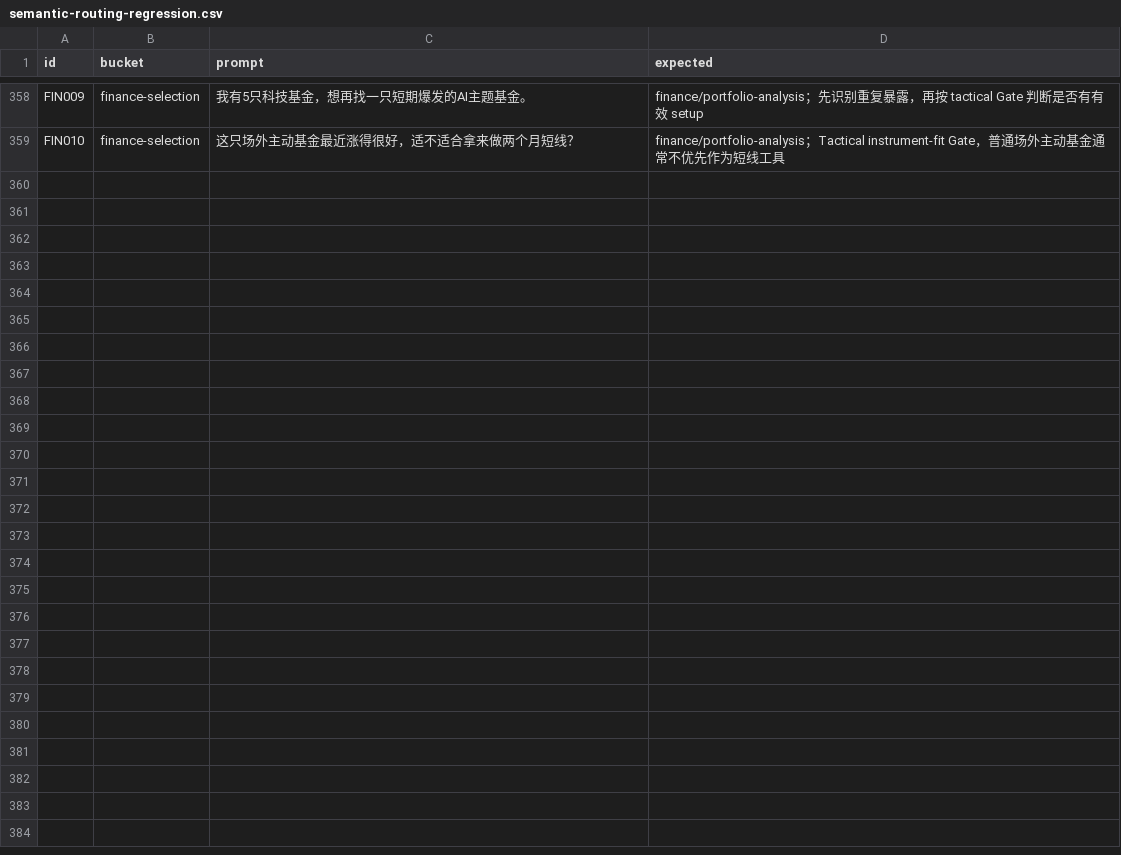
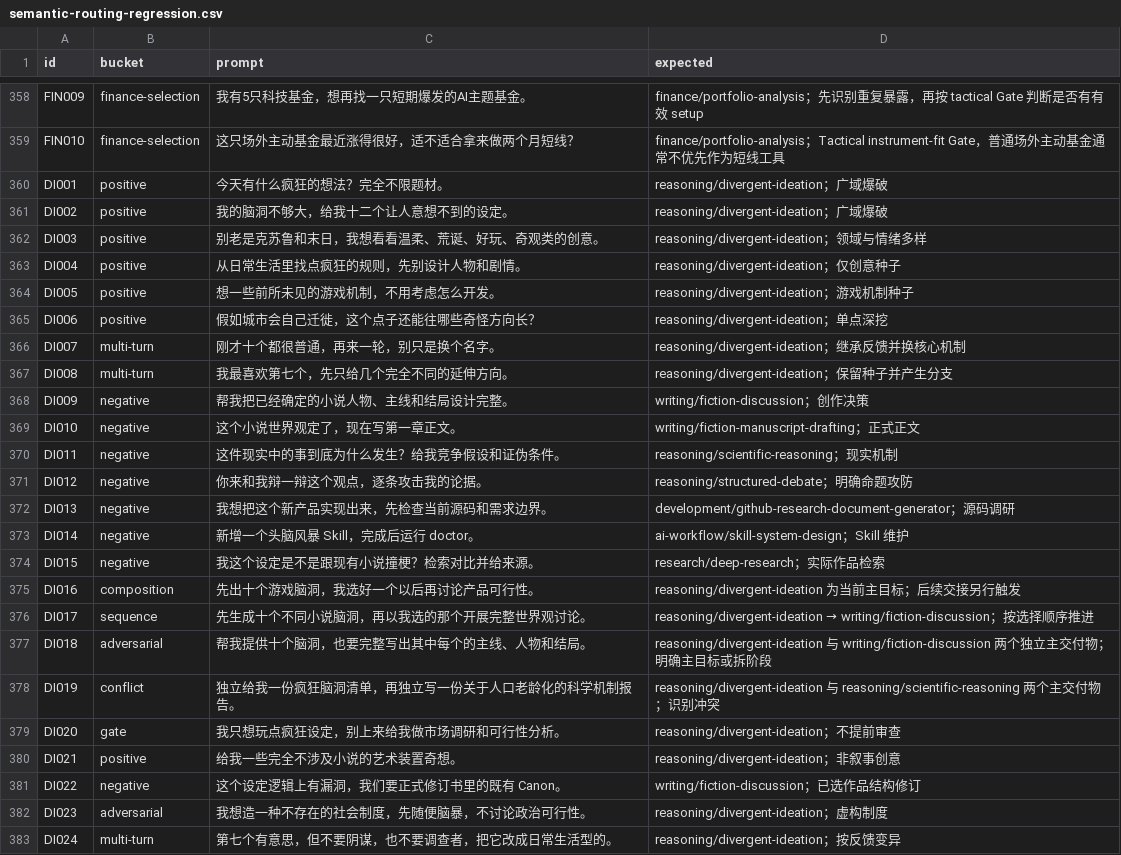
Before and after one commit to trojanbox/agent-plugin-marketplace, a CSV file: plugins/ai-workflow/skills/skill-system-design/references/semantic-routing-regression.csv, drawn as a sheet; only a part is shown, gaps mark what is left out.

Commit message:
feat(reasoning): add cross-domain divergent ideation skill

```diff
--- a/plugins/ai-workflow/skills/skill-system-design/references/semantic-routing-regression.csv
+++ b/plugins/ai-workflow/skills/skill-system-design/references/semantic-routing-regression.csv
@@ -359 +359,25 @@ FIN009,finance-selection,我有5只科技基金，想再找一只短期爆发的
 FIN010,finance-selection,这只场外主动基金最近涨得很好，适不适合拿来做两个月短线？,finance/portfolio-analysis；Tactical instrument-fit Gate，普通场外主动基金通常不优先作为短线工具
+DI001,positive,今天有什么疯狂的想法？完全不限题材。,reasoning/divergent-ideation；广域爆破
+DI002,positive,我的脑洞不够大，给我十二个让人意想不到的设定。,reasoning/divergent-ideation；广域爆破
+DI003,positive,别老是克苏鲁和末日，我想看看温柔、荒诞、好玩、奇观类的创意。,reasoning/divergent-ideation；领域与情绪多样
+DI004,positive,从日常生活里找点疯狂的规则，先别设计人物和剧情。,reasoning/divergent-ideation；仅创意种子
+DI005,positive,想一些前所未见的游戏机制，不用考虑怎么开发。,reasoning/divergent-ideation；游戏机制种子
+DI006,positive,假如城市会自己迁徙，这个点子还能往哪些奇怪方向长？,reasoning/divergent-ideation；单点深挖
+DI007,multi-turn,刚才十个都很普通，再来一轮，别只是换个名字。,reasoning/divergent-ideation；继承反馈并换核心机制
+DI008,multi-turn,我最喜欢第七个，先只给几个完全不同的延伸方向。,reasoning/divergent-ideation；保留种子并产生分支
+DI009,negative,帮我把已经确定的小说人物、主线和结局设计完整。,writing/fiction-discussion；创作决策
+DI010,negative,这个小说世界观定了，现在写第一章正文。,writing/fiction-manuscript-drafting；正式正文
+DI011,negative,这件现实中的事到底为什么发生？给我竞争假设和证伪条件。,reasoning/scientific-reasoning；现实机制
+DI012,negative,你来和我辩一辩这个观点，逐条攻击我的论据。,reasoning/structured-debate；明确命题攻防
+DI013,negative,我想把这个新产品实现出来，先检查当前源码和需求边界。,development/github-research-document-generator；源码调研
+DI014,negative,新增一个头脑风暴 Skill，完成后运行 doctor。,ai-workflow/skill-system-design；Skill 维护
+DI015,negative,我这个设定是不是跟现有小说撞梗？检索对比并给来源。,research/deep-research；实际作品检索
+DI016,composition,先出十个游戏脑洞，我选好一个以后再讨论产品可行性。,reasoning/divergent-ideation 为当前主目标；后续交接另行触发
+DI017,sequence,先生成十个不同小说脑洞，再以我选的那个开展完整世界观讨论。,reasoning/divergent-ideation → writing/fiction-discussion；按选择顺序推进
+DI018,adversarial,帮我提供十个脑洞，也要完整写出其中每个的主线、人物和结局。,reasoning/divergent-ideation 与 writing/fiction-discussion 两个独立主交付物；明确主目标或拆阶段
+DI019,conflict,独立给我一份疯狂脑洞清单，再独立写一份关于人口老龄化的科学机制报告。,reasoning/divergent-ideation 与 reasoning/scientific-reasoning 两个主交付物；识别冲突
+DI020,gate,我只想玩点疯狂设定，别上来给我做市场调研和可行性分析。,reasoning/divergent-ideation；不提前审查
+DI021,positive,给我一些完全不涉及小说的艺术装置奇想。,reasoning/divergent-ideation；非叙事创意
+DI022,negative,这个设定逻辑上有漏洞，我们要正式修订书里的既有 Canon。,writing/fiction-discussion；已选作品结构修订
+DI023,adversarial,我想造一种不存在的社会制度，先随便脑暴，不讨论政治可行性。,reasoning/divergent-ideation；虚构制度
+DI024,multi-turn,第七个有意思，但不要阴谋，也不要调查者，把它改成日常生活型的。,reasoning/divergent-ideation；按反馈变异
```
Also changed, not shown: 10 other files.
